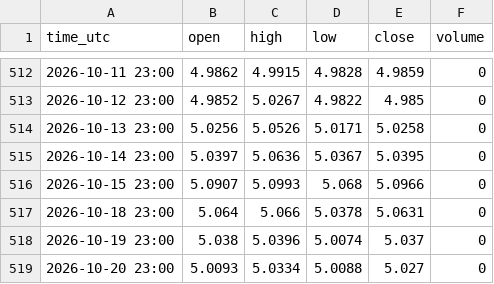
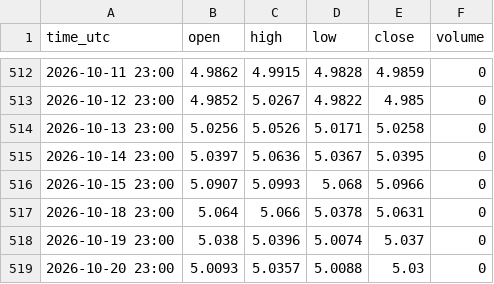
Before and after one commit to madkffs/vegoil-data, a CSV file: data/daily/BRL_X.csv, drawn as a sheet; only a part is shown, gaps mark what is left out.

```diff
--- a/data/daily/BRL_X.csv
+++ b/data/daily/BRL_X.csv
@@ -518,2 +518,2 @@ time_utc,open,high,low,close,volume
 2026-10-19 23:00,5.038,5.0396,5.0074,5.037,0
-2026-10-20 23:00,5.0093,5.0334,5.0088,5.027,0
+2026-10-20 23:00,5.0093,5.0357,5.0088,5.03,0
```
Also changed, not shown: data/daily/HO_F.csv, data/daily/ZCH27_CBT.csv, 48 other files.
